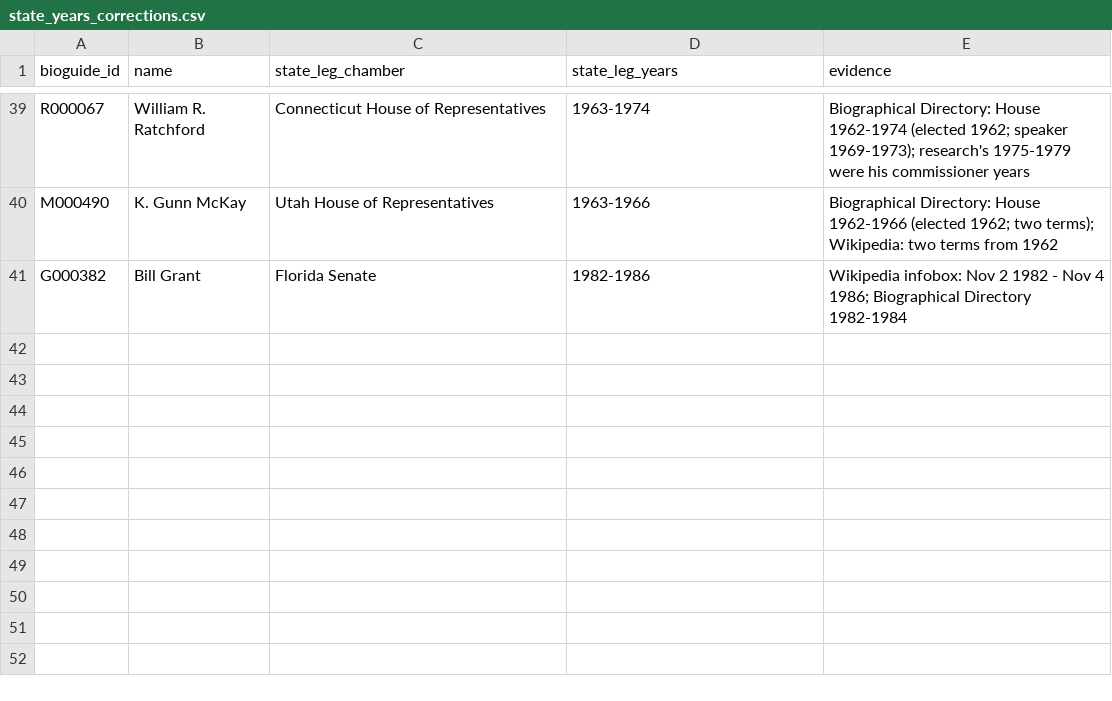
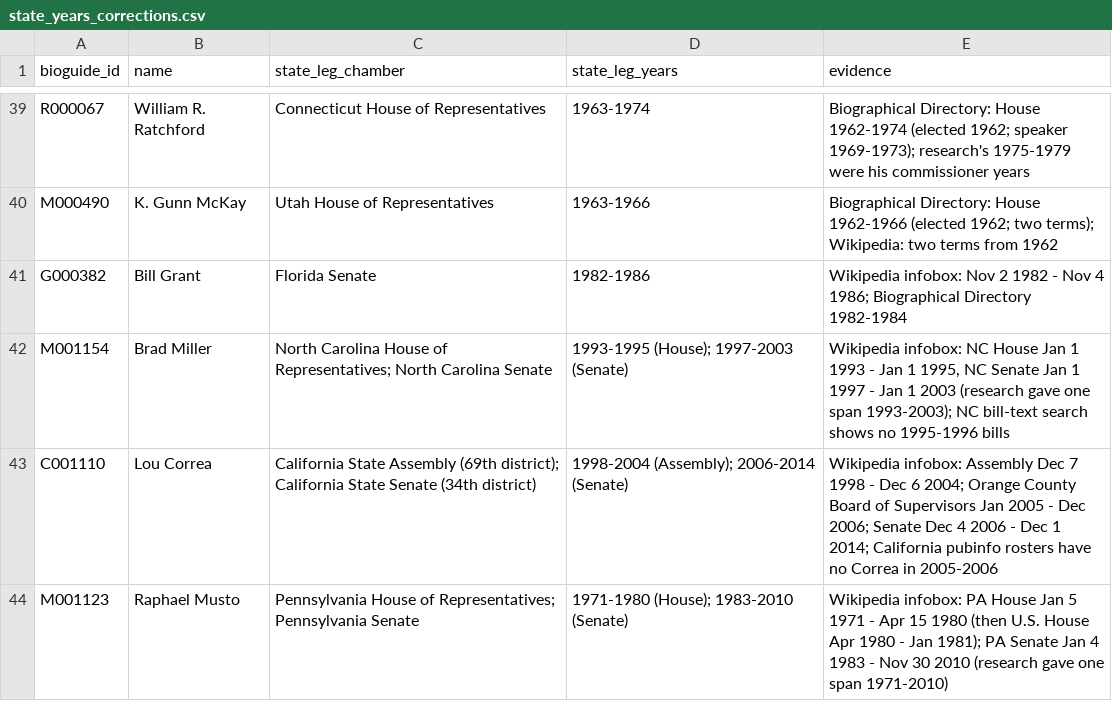
Before and after one commit to ardis-zhong/state-to-congress-legislators, a CSV file: replication/data/reference/state_years_corrections.csv, drawn as a sheet; only a part is shown, gaps mark what is left out.

```diff
--- a/replication/data/reference/state_years_corrections.csv
+++ b/replication/data/reference/state_years_corrections.csv
@@ -41 +41,4 @@ M000490,K. Gunn McKay,Utah House of Representatives,1963-1966,"Biographical Dire
 G000382,Bill Grant,Florida Senate,1982-1986,"Wikipedia infobox: Nov 2 1982 - Nov 4 1986; Biographical Directory 1982-1984"
+M001154,Brad Miller,North Carolina House of Representatives; North Carolina Senate,1993-1995 (House); 1997-2003 (Senate),"Wikipedia infobox: NC House Jan 1 1993 - Jan 1 1995, NC Senate Jan 1 1997 - Jan 1 2003 (research gave one span 1993-2003); NC bill-text search shows no 1995-1996 bills"
+C001110,Lou Correa,California State Assembly (69th district); California State Senate (34th district),1998-2004 (Assembly); 2006-2014 (Senate),"Wikipedia infobox: Assembly Dec 7 1998 - Dec 6 2004; Orange County Board of Supervisors Jan 2005 - Dec 2006; Senate Dec 4 2006 - Dec 1 2014; California pubinfo rosters have no Correa in 2005-2006"
+M001123,Raphael Musto,Pennsylvania House of Representatives; Pennsylvania Senate,1971-1980 (House); 1983-2010 (Senate),"Wikipedia infobox: PA House Jan 5 1971 - Apr 15 1980 (then U.S. House Apr 1980 - Jan 1981); PA Senate Jan 4 1983 - Nov 30 2010 (research gave one span 1971-2010)"
```
Also changed, not shown: replication/data/population/person_level.csv, replication/data/reference/coverage_gap_reasons.csv, 7 other files.
